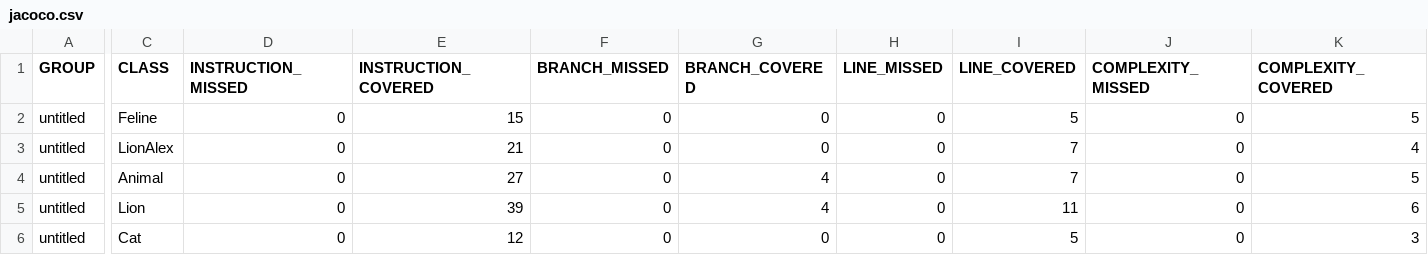
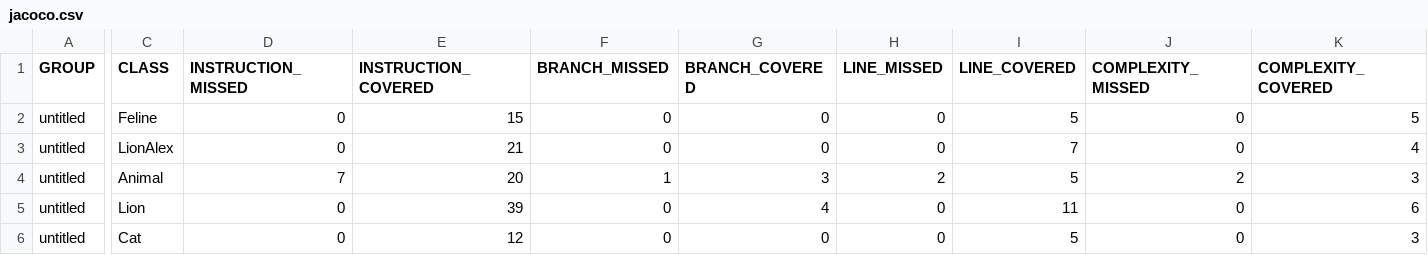
Before and after one commit to GarriAleksi/qa_java, a CSV file: target/site/jacoco/jacoco.csv, drawn as a sheet; only a part is shown, gaps mark what is left out; the diff covers the shown part only; the diff names each change by its address in the sheet, - before the commit and + after, or states it on an @@ line.

```diff
--- a/target/site/jacoco/jacoco.csv
+++ b/target/site/jacoco/jacoco.csv
-D4 (INSTRUCTION_MISSED): 0
+D4 (INSTRUCTION_MISSED): 7
-E4 (INSTRUCTION_COVERED): 27
+E4 (INSTRUCTION_COVERED): 20
-F4 (BRANCH_MISSED): 0
+F4 (BRANCH_MISSED): 1
-G4 (BRANCH_COVERED): 4
+G4 (BRANCH_COVERED): 3
-H4 (LINE_MISSED): 0
+H4 (LINE_MISSED): 2
-I4 (LINE_COVERED): 7
+I4 (LINE_COVERED): 5
-J4 (COMPLEXITY_MISSED): 0
+J4 (COMPLEXITY_MISSED): 2
-K4 (COMPLEXITY_COVERED): 5
+K4 (COMPLEXITY_COVERED): 3
```
Also changed, not shown: 2 edited cells elsewhere in this file, 25 other files.
